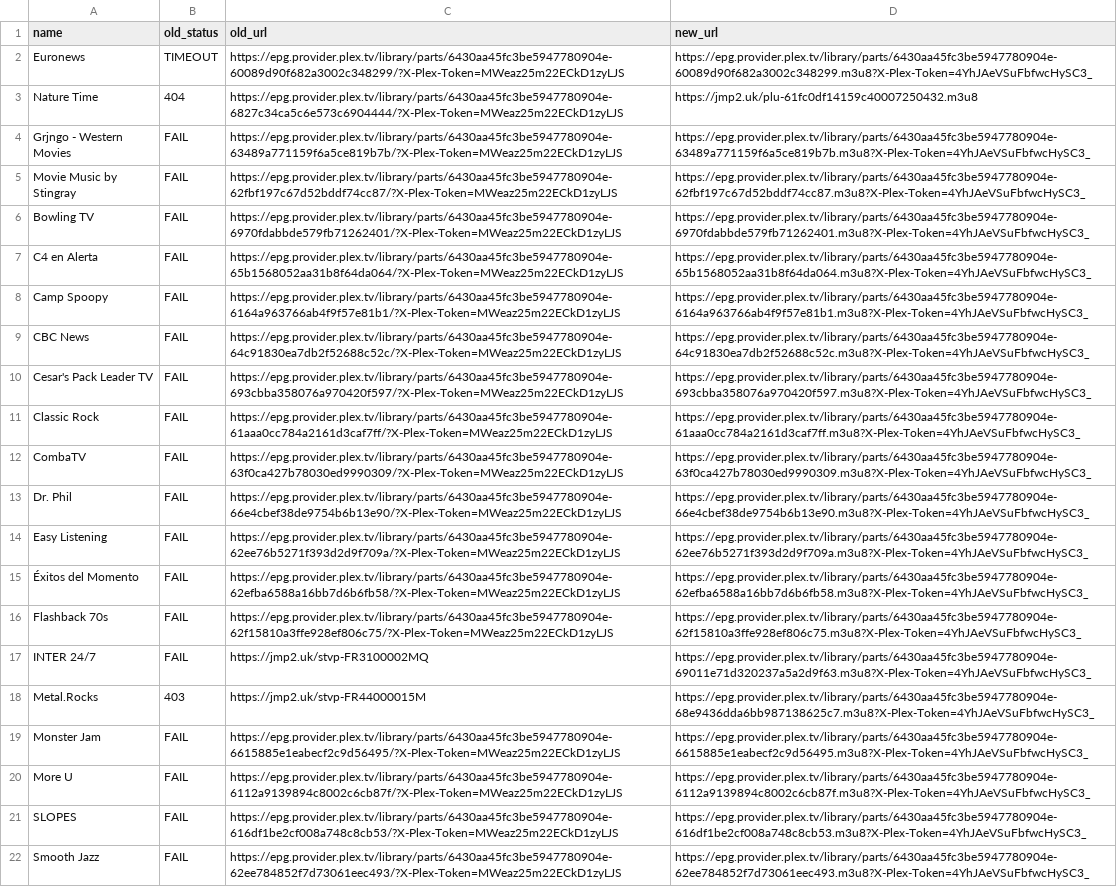
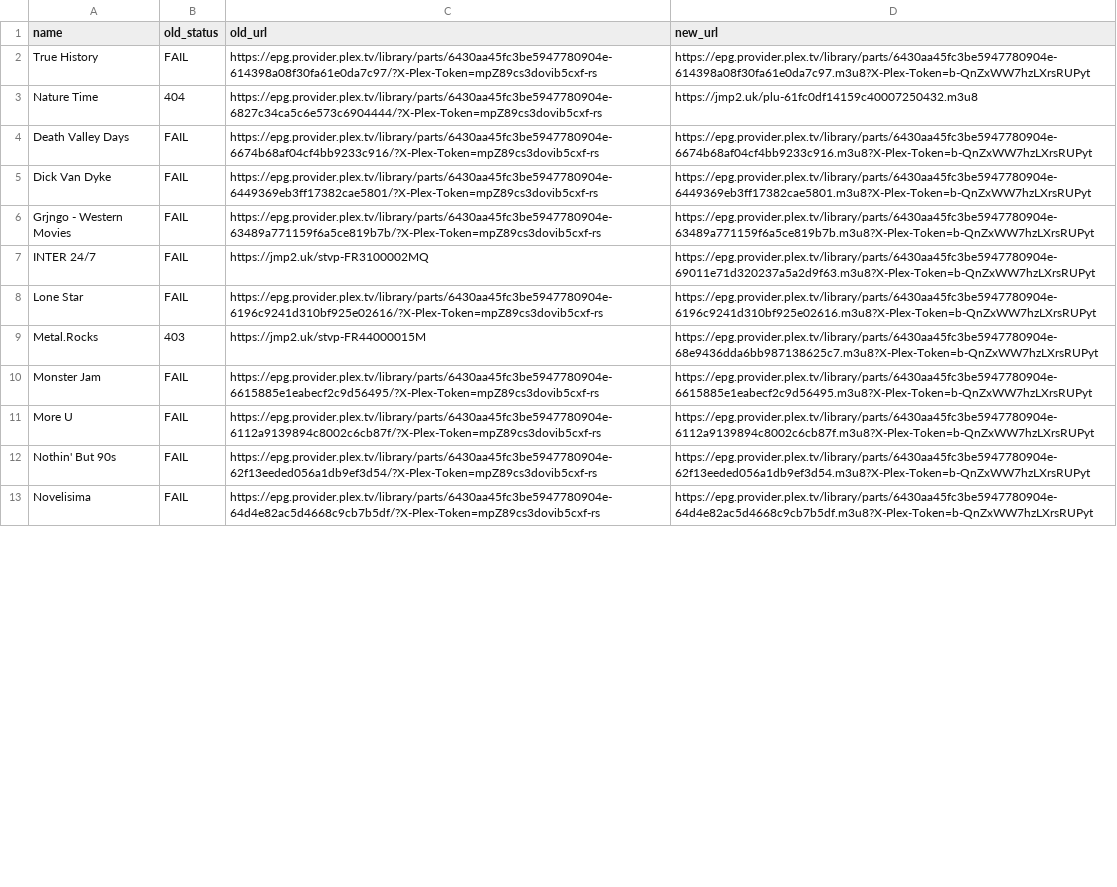
Before and after one commit to juliebgh/playlist-fr, a CSV file: repair-report.csv, drawn as a sheet; only a part is shown; removed rows and columns are numbered as before the commit, all else as after; the diff covers the shown part only; the diff names each change by its address in the sheet, - before the commit and + after, or states it on an @@ line.

```diff
--- a/repair-report.csv
+++ b/repair-report.csv
-row 2: Euronews | TIMEOUT | https://epg.provider.plex.tv/library/parts/6430aa45fc3be5947780904e-60089d90f682a3002c348299/?X-Plex-Token=MWeaz25m22ECkD1zyLJS | https://epg.provider.plex.tv/library/parts/6430aa45fc3be5947780904e-60089d90f682a3002c348299.m3u8?X-Plex-Token=4YhJAeVSuFbfwcHySC3_
+row 2: True History | FAIL | https://epg.provider.plex.tv/library/parts/6430aa45fc3be5947780904e-614398a08f30fa61e0da7c97/?X-Plex-Token=mpZ89cs3dovib5cxf-rs | https://epg.provider.plex.tv/library/parts/6430aa45fc3be5947780904e-614398a08f30fa61e0da7c97.m3u8?X-Plex-Token=b-QnZxWW7hzLXrsRUPyt
-C3 (old_url): https://epg.provider.plex.tv/library/parts/6430aa45fc3be5947780904e-6827c34ca5c6e573c6904444/?X-Plex-Token=MWeaz25m22ECkD1zyLJS
+C3 (old_url): https://epg.provider.plex.tv/library/parts/6430aa45fc3be5947780904e-6827c34ca5c6e573c6904444/?X-Plex-Token=mpZ89cs3dovib5cxf-rs
+row 4: Death Valley Days | FAIL | https://epg.provider.plex.tv/library/parts/6430aa45fc3be5947780904e-6674b68af04cf4bb9233c916/?X-Plex-Token=mpZ89cs3dovib5cxf-rs | https://epg.provider.plex.tv/library/parts/6430aa45fc3be5947780904e-6674b68af04cf4bb9233c916.m3u8?X-Plex-Token=b-QnZxWW7hzLXrsRUPyt
+row 5: Dick Van Dyke | FAIL | https://epg.provider.plex.tv/library/parts/6430aa45fc3be5947780904e-6449369eb3ff17382cae5801/?X-Plex-Token=mpZ89cs3dovib5cxf-rs | https://epg.provider.plex.tv/library/parts/6430aa45fc3be5947780904e-6449369eb3ff17382cae5801.m3u8?X-Plex-Token=b-QnZxWW7hzLXrsRUPyt
-C6 (old_url): https://epg.provider.plex.tv/library/parts/6430aa45fc3be5947780904e-63489a771159f6a5ce819b7b/?X-Plex-Token=MWeaz25m22ECkD1zyLJS
+C6 (old_url): https://epg.provider.plex.tv/library/parts/6430aa45fc3be5947780904e-63489a771159f6a5ce819b7b/?X-Plex-Token=mpZ89cs3dovib5cxf-rs
-D6 (new_url): https://epg.provider.plex.tv/library/parts/6430aa45fc3be5947780904e-63489a771159f6a5ce819b7b.m3u8?X-Plex-Token=4YhJAeVSuFbfwcHySC3_
+D6 (new_url): https://epg.provider.plex.tv/library/parts/6430aa45fc3be5947780904e-63489a771159f6a5ce819b7b.m3u8?X-Plex-Token=b-QnZxWW7hzLXrsRUPyt
-row 5: Movie Music by Stingray | FAIL | https://epg.provider.plex.tv/library/parts/6430aa45fc3be5947780904e-62fbf197c67d52bddf74cc87/?X-Plex-Token=MWeaz25m22ECkD1zyLJS | https://epg.provider.plex.tv/library/parts/6430aa45fc3be5947780904e-62fbf197c67d52bddf74cc87.m3u8?X-Plex-Token=4YhJAeVSuFbfwcHySC3_
-row 6: Bowling TV | FAIL | https://epg.provider.plex.tv/library/parts/6430aa45fc3be5947780904e-6970fdabbde579fb71262401/?X-Plex-Token=MWeaz25m22ECkD1zyLJS | https://epg.provider.plex.tv/library/parts/6430aa45fc3be5947780904e-6970fdabbde579fb71262401.m3u8?X-Plex-Token=4YhJAeVSuFbfwcHySC3_
-row 7: C4 en Alerta | FAIL | https://epg.provider.plex.tv/library/parts/6430aa45fc3be5947780904e-65b1568052aa31b8f64da064/?X-Plex-Token=MWeaz25m22ECkD1zyLJS | https://epg.provider.plex.tv/library/parts/6430aa45fc3be5947780904e-65b1568052aa31b8f64da064.m3u8?X-Plex-Token=4YhJAeVSuFbfwcHySC3_
-row 8: Camp Spoopy | FAIL | https://epg.provider.plex.tv/library/parts/6430aa45fc3be5947780904e-6164a963766ab4f9f57e81b1/?X-Plex-Token=MWeaz25m22ECkD1zyLJS | https://epg.provider.plex.tv/library/parts/6430aa45fc3be5947780904e-6164a963766ab4f9f57e81b1.m3u8?X-Plex-Token=4YhJAeVSuFbfwcHySC3_
-row 9: CBC News | FAIL | https://epg.provider.plex.tv/library/parts/6430aa45fc3be5947780904e-64c91830ea7db2f52688c52c/?X-Plex-Token=MWeaz25m22ECkD1zyLJS | https://epg.provider.plex.tv/library/parts/6430aa45fc3be5947780904e-64c91830ea7db2f52688c52c.m3u8?X-Plex-Token=4YhJAeVSuFbfwcHySC3_
-row 10: Cesar's Pack Leader TV | FAIL | https://epg.provider.plex.tv/library/parts/6430aa45fc3be5947780904e-693cbba358076a970420f597/?X-Plex-Token=MWeaz25m22ECkD1zyLJS | https://epg.provider.plex.tv/library/parts/6430aa45fc3be5947780904e-693cbba358076a970420f597.m3u8?X-Plex-Token=4YhJAeVSuFbfwcHySC3_
-row 11: Classic Rock | FAIL | https://epg.provider.plex.tv/library/parts/6430aa45fc3be5947780904e-61aaa0cc784a2161d3caf7ff/?X-Plex-Token=MWeaz25m22ECkD1zyLJS | https://epg.provider.plex.tv/library/parts/6430aa45fc3be5947780904e-61aaa0cc784a2161d3caf7ff.m3u8?X-Plex-Token=4YhJAeVSuFbfwcHySC3_
-row 12: CombaTV | FAIL | https://epg.provider.plex.tv/library/parts/6430aa45fc3be5947780904e-63f0ca427b78030ed9990309/?X-Plex-Token=MWeaz25m22ECkD1zyLJS | https://epg.provider.plex.tv/library/parts/6430aa45fc3be5947780904e-63f0ca427b78030ed9990309.m3u8?X-Plex-Token=4YhJAeVSuFbfwcHySC3_
-row 13: Dr. Phil | FAIL | https://epg.provider.plex.tv/library/parts/6430aa45fc3be5947780904e-66e4cbef38de9754b6b13e90/?X-Plex-Token=MWeaz25m22ECkD1zyLJS | https://epg.provider.plex.tv/library/parts/6430aa45fc3be5947780904e-66e4cbef38de9754b6b13e90.m3u8?X-Plex-Token=4YhJAeVSuFbfwcHySC3_
-row 14: Easy Listening | FAIL | https://epg.provider.plex.tv/library/parts/6430aa45fc3be5947780904e-62ee76b5271f393d2d9f709a/?X-Plex-Token=MWeaz25m22ECkD1zyLJS | https://epg.provider.plex.tv/library/parts/6430aa45fc3be5947780904e-62ee76b5271f393d2d9f709a.m3u8?X-Plex-Token=4YhJAeVSuFbfwcHySC3_
-row 15: Éxitos del Momento | FAIL | https://epg.provider.plex.tv/library/parts/6430aa45fc3be5947780904e-62efba6588a16bb7d6b6fb58/?X-Plex-Token=MWeaz25m22ECkD1zyLJS | https://epg.provider.plex.tv/library/parts/6430aa45fc3be5947780904e-62efba6588a16bb7d6b6fb58.m3u8?X-Plex-Token=4YhJAeVSuFbfwcHySC3_
-row 16: Flashback 70s | FAIL | https://epg.provider.plex.tv/library/parts/6430aa45fc3be5947780904e-62f15810a3ffe928ef806c75/?X-Plex-Token=MWeaz25m22ECkD1zyLJS | https://epg.provider.plex.tv/library/parts/6430aa45fc3be5947780904e-62f15810a3ffe928ef806c75.m3u8?X-Plex-Token=4YhJAeVSuFbfwcHySC3_
-D7 (new_url): https://epg.provider.plex.tv/library/parts/6430aa45fc3be5947780904e-69011e71d320237a5a2d9f63.m3u8?X-Plex-Token=4YhJAeVSuFbfwcHySC3_
+D7 (new_url): https://epg.provider.plex.tv/library/parts/6430aa45fc3be5947780904e-69011e71d320237a5a2d9f63.m3u8?X-Plex-Token=b-QnZxWW7hzLXrsRUPyt
+row 8: Lone Star | FAIL | https://epg.provider.plex.tv/library/parts/6430aa45fc3be5947780904e-6196c9241d310bf925e02616/?X-Plex-Token=mpZ89cs3dovib5cxf-rs | https://epg.provider.plex.tv/library/parts/6430aa45fc3be5947780904e-6196c9241d310bf925e02616.m3u8?X-Plex-Token=b-QnZxWW7hzLXrsRUPyt
-D9 (new_url): https://epg.provider.plex.tv/library/parts/6430aa45fc3be5947780904e-68e9436dda6bb987138625c7.m3u8?X-Plex-Token=4YhJAeVSuFbfwcHySC3_
+D9 (new_url): https://epg.provider.plex.tv/library/parts/6430aa45fc3be5947780904e-68e9436dda6bb987138625c7.m3u8?X-Plex-Token=b-QnZxWW7hzLXrsRUPyt
-C10 (old_url): https://epg.provider.plex.tv/library/parts/6430aa45fc3be5947780904e-6615885e1eabecf2c9d56495/?X-Plex-Token=MWeaz25m22ECkD1zyLJS
+C10 (old_url): https://epg.provider.plex.tv/library/parts/6430aa45fc3be5947780904e-6615885e1eabecf2c9d56495/?X-Plex-Token=mpZ89cs3dovib5cxf-rs
-D10 (new_url): https://epg.provider.plex.tv/library/parts/6430aa45fc3be5947780904e-6615885e1eabecf2c9d56495.m3u8?X-Plex-Token=4YhJAeVSuFbfwcHySC3_
+D10 (new_url): https://epg.provider.plex.tv/library/parts/6430aa45fc3be5947780904e-6615885e1eabecf2c9d56495.m3u8?X-Plex-Token=b-QnZxWW7hzLXrsRUPyt
-C11 (old_url): https://epg.provider.plex.tv/library/parts/6430aa45fc3be5947780904e-6112a9139894c8002c6cb87f/?X-Plex-Token=MWeaz25m22ECkD1zyLJS
+C11 (old_url): https://epg.provider.plex.tv/library/parts/6430aa45fc3be5947780904e-6112a9139894c8002c6cb87f/?X-Plex-Token=mpZ89cs3dovib5cxf-rs
-D11 (new_url): https://epg.provider.plex.tv/library/parts/6430aa45fc3be5947780904e-6112a9139894c8002c6cb87f.m3u8?X-Plex-Token=4YhJAeVSuFbfwcHySC3_
+D11 (new_url): https://epg.provider.plex.tv/library/parts/6430aa45fc3be5947780904e-6112a9139894c8002c6cb87f.m3u8?X-Plex-Token=b-QnZxWW7hzLXrsRUPyt
-A12 (name): SLOPES
+A12 (name): Nothin' But 90s
-C12 (old_url): https://epg.provider.plex.tv/library/parts/6430aa45fc3be5947780904e-616df1be2cf008a748c8cb53/?X-Plex-Token=MWeaz25m22ECkD1zyLJS
+C12 (old_url): https://epg.provider.plex.tv/library/parts/6430aa45fc3be5947780904e-62f13eeded056a1db9ef3d54/?X-Plex-Token=mpZ89cs3dovib5cxf-rs
-D12 (new_url): https://epg.provider.plex.tv/library/parts/6430aa45fc3be5947780904e-616df1be2cf008a748c8cb53.m3u8?X-Plex-Token=4YhJAeVSuFbfwcHySC3_
+D12 (new_url): https://epg.provider.plex.tv/library/parts/6430aa45fc3be5947780904e-62f13eeded056a1db9ef3d54.m3u8?X-Plex-Token=b-QnZxWW7hzLXrsRUPyt
-A13 (name): Smooth Jazz
+A13 (name): Novelisima
-C13 (old_url): https://epg.provider.plex.tv/library/parts/6430aa45fc3be5947780904e-62ee784852f7d73061eec493/?X-Plex-Token=MWeaz25m22ECkD1zyLJS
+C13 (old_url): https://epg.provider.plex.tv/library/parts/6430aa45fc3be5947780904e-64d4e82ac5d4668c9cb7b5df/?X-Plex-Token=mpZ89cs3dovib5cxf-rs
-D13 (new_url): https://epg.provider.plex.tv/library/parts/6430aa45fc3be5947780904e-62ee784852f7d73061eec493.m3u8?X-Plex-Token=4YhJAeVSuFbfwcHySC3_
+D13 (new_url): https://epg.provider.plex.tv/library/parts/6430aa45fc3be5947780904e-64d4e82ac5d4668c9cb7b5df.m3u8?X-Plex-Token=b-QnZxWW7hzLXrsRUPyt
```
Also changed, not shown: 1 added row and 3 edited cells elsewhere in this file, 1 other file.
